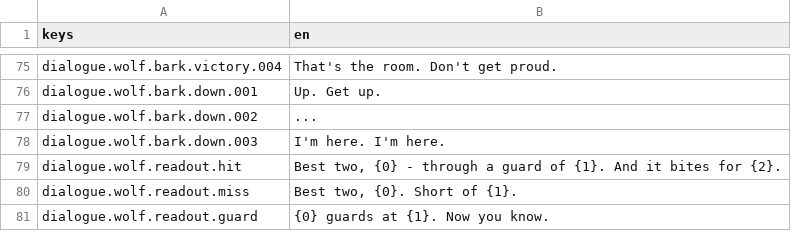
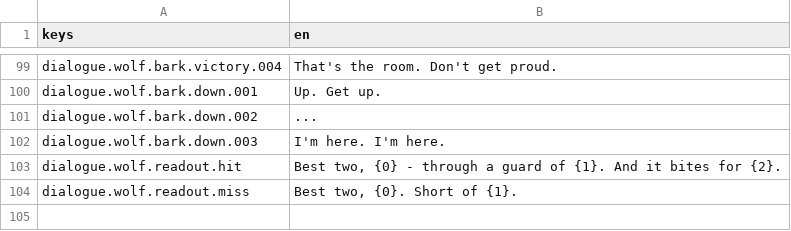
Before and after one commit to katkat825/solo-ttrpg-game, a CSV file: campaigns/hearthguard/locale/wolf.csv, drawn as a sheet; only a part is shown, gaps mark what is left out; removed rows and columns are numbered as before the commit, all else as after; the diff covers the shown part only; the diff names each change by its address in the sheet, - before the commit and + after, or states it on an @@ line.

```diff
--- a/campaigns/hearthguard/locale/wolf.csv
+++ b/campaigns/hearthguard/locale/wolf.csv
-row 81: dialogue.wolf.readout.guard | {0} guards at {1}. Now you know.
```
Also changed, not shown: 24 added rows elsewhere in this file, game/locale/game.csv, templates/my_classes/locale/my_classes.csv, 38 other files.
